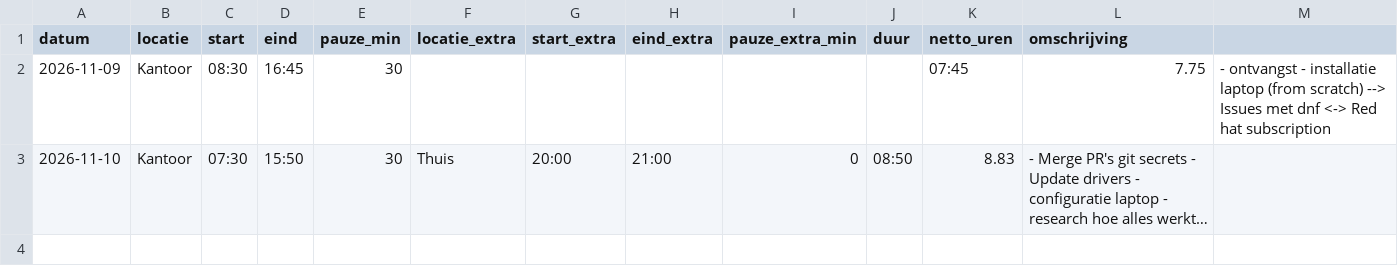
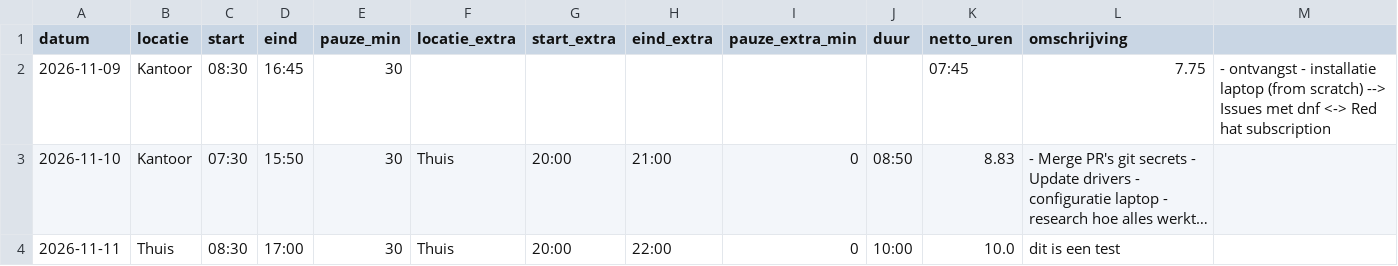
Before and after one commit to NV-83/administration, a CSV file: data/uren.csv, drawn as a sheet; long unchanged cells end in …; the diff names each change by its address in the sheet, - before the commit and + after, or states it on an @@ line.

```diff
--- a/data/uren.csv
+++ b/data/uren.csv
+row 4: 2026-11-11 | Thuis | 08:30 | 17:00 | 30 | Thuis | 20:00 | 22:00 | 0 | 10:00 | 10.0 | dit is een test
```
